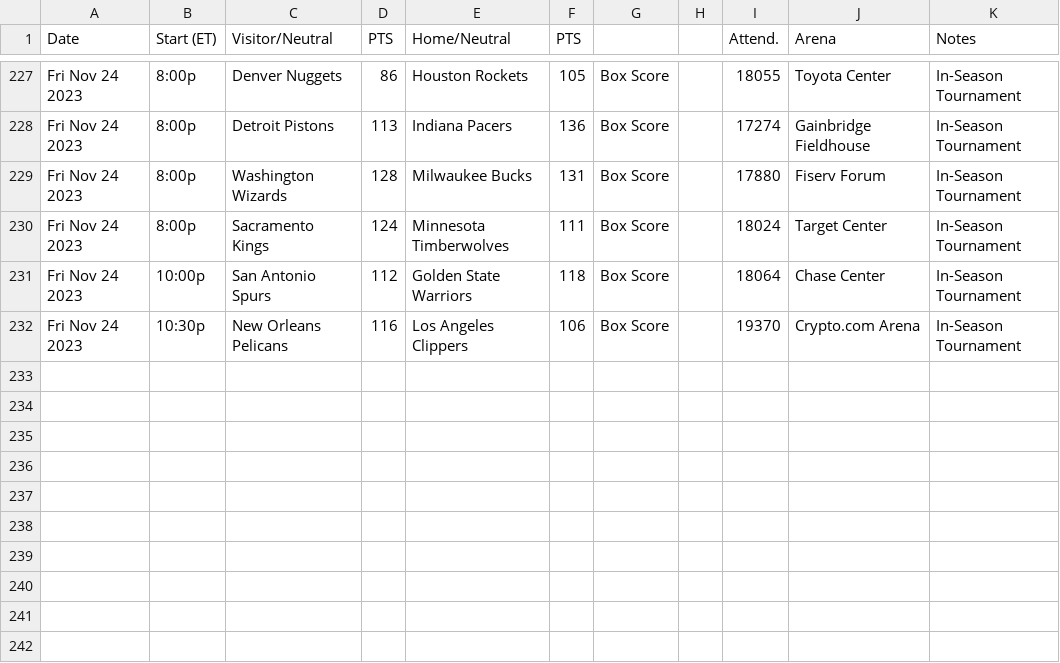
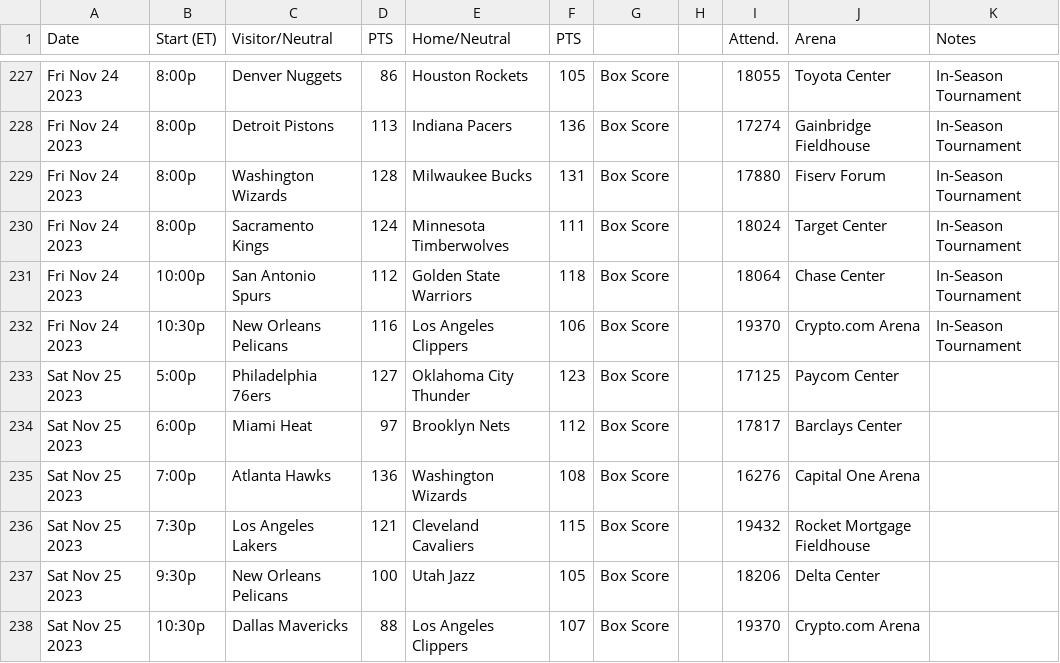
Before and after one commit to matsonj/nba-monte-carlo, a CSV file: data/nba/nba_results.csv, drawn as a sheet; only a part is shown, gaps mark what is left out; the diff names each change by its address in the sheet, - before the commit and + after, or states it on an @@ line.

```diff
--- a/data/nba/nba_results.csv
+++ b/data/nba/nba_results.csv
+row 233: Sat Nov 25 2023 | 5:00p | Philadelphia 76ers | 127 | Oklahoma City Thunder | 123 | Box Score |  | 17125 | Paycom Center
+row 234: Sat Nov 25 2023 | 6:00p | Miami Heat | 97 | Brooklyn Nets | 112 | Box Score |  | 17817 | Barclays Center
+row 235: Sat Nov 25 2023 | 7:00p | Atlanta Hawks | 136 | Washington Wizards | 108 | Box Score |  | 16276 | Capital One Arena
+row 236: Sat Nov 25 2023 | 7:30p | Los Angeles Lakers | 121 | Cleveland Cavaliers | 115 | Box Score |  | 19432 | Rocket Mortgage Fieldhouse
+row 237: Sat Nov 25 2023 | 9:30p | New Orleans Pelicans | 100 | Utah Jazz | 105 | Box Score |  | 18206 | Delta Center
+row 238: Sat Nov 25 2023 | 10:30p | Dallas Mavericks | 88 | Los Angeles Clippers | 107 | Box Score |  | 19370 | Crypto.com Arena
```
Also changed, not shown: data/nfl/nfl_results.csv.
